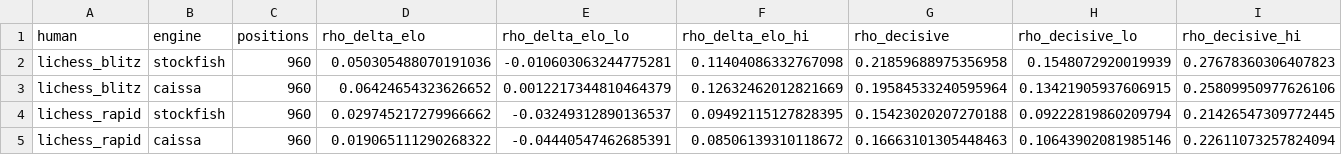
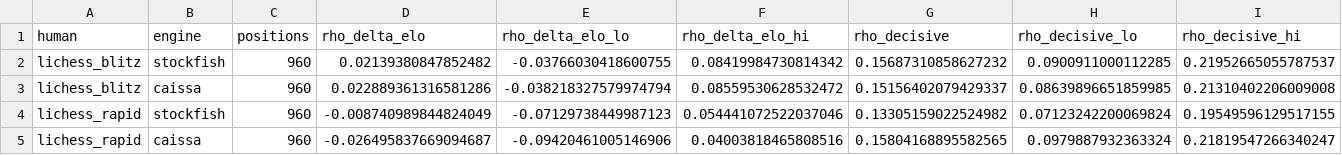
Before and after one commit to aaronsfox/chess960-analysis, a CSV file: results/compare_levels/compare_agreement.csv, drawn as a sheet.

```diff
--- a/results/compare_levels/compare_agreement.csv
+++ b/results/compare_levels/compare_agreement.csv
@@ -1,5 +1,5 @@
 human,engine,positions,rho_delta_elo,rho_delta_elo_lo,rho_delta_elo_hi,rho_decisive,rho_decisive_lo,rho_decisive_hi
-lichess_blitz,stockfish,960,0.050305488070191036,-0.010603063244775281,0.11404086332767098,0.21859688975356958,0.1548072920019939,0.27678360306407823
-lichess_blitz,caissa,960,0.06424654323626652,0.0012217344810464379,0.12632462012821669,0.19584533240595964,0.13421905937606915,0.25809950977626106
-lichess_rapid,stockfish,960,0.029745217279966662,-0.03249312890136537,0.09492115127828395,0.15423020207270188,0.09222819860209794,0.21426547309772445
-lichess_rapid,caissa,960,0.019065111290268322,-0.04440547462685391,0.08506139310118672,0.16663101305448463,0.10643902081985146,0.22611073257824094
+lichess_blitz,stockfish,960,0.02139380847852482,-0.03766030418600755,0.08419984730814342,0.15687310858627232,0.0900911000112285,0.21952665055787537
+lichess_blitz,caissa,960,0.022889361316581286,-0.038218327579974794,0.08559530628532472,0.15156402079429337,0.08639896651859985,0.21310402206009008
+lichess_rapid,stockfish,960,-0.008740989844824049,-0.07129738449987123,0.054441072522037046,0.13305159022524982,0.07123242200069824,0.19549596129517155
+lichess_rapid,caissa,960,-0.026495837669094687,-0.09420461005146906,0.04003818465808516,0.15804168895582565,0.0979887932363324,0.21819547266340247
```
Also changed, not shown: results/compare_levels/compare_posteriors.csv, results/compare_levels/compare_sources.csv, 16 other files.
